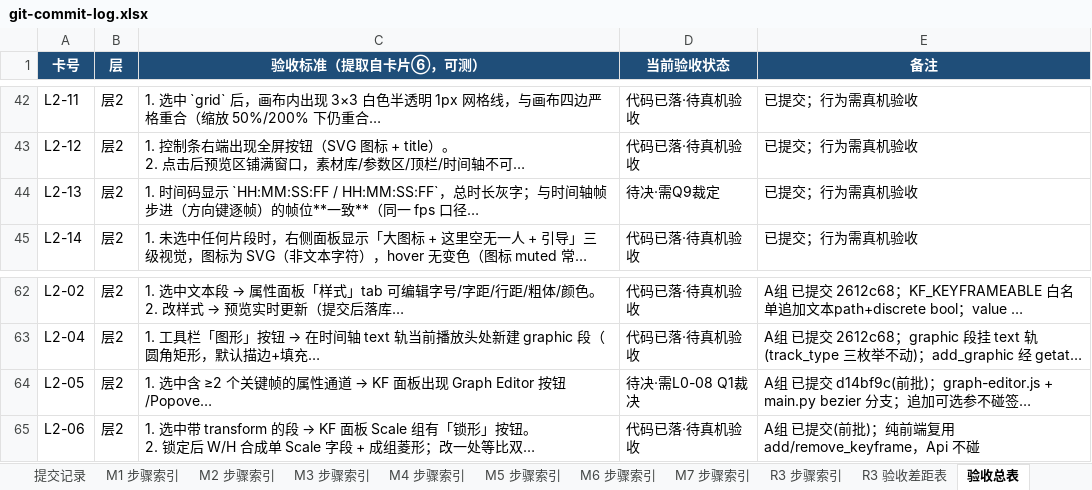
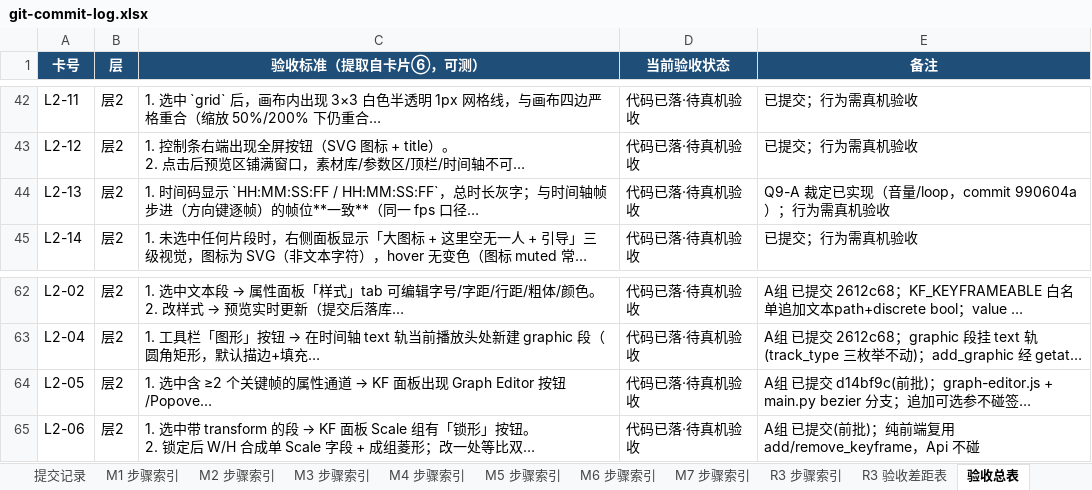
Before and after one commit to lzy3445007343-png/ai-video-studio, an Excel workbook: docs/git-commit-log.xlsx, sheet 验收总表, drawn as a sheet; only a part is shown, gaps mark what is left out; long unchanged cells end in …; values as stored, in another font and other column widths than the file's, no borders; the diff names each change by its address in the sheet, - before the commit and + after, or states it on an @@ line.

Commit message:
R3 验收报告/xlsx 收口：原8张未达标经DRIFT复验全核为已落码→层2未达标0
- 报告顶表/第二节/第四节/第五节对齐第六节权威结论：层2 未达标 0、需真机 22；合计 需真机 53、未达标 0
- 验收总表补同步 L2-05/L2-13（原待决·需Q9/L0-08裁决 → 代码已落·待真机验收），与差距表口径一致
- 红线未破：仅文档纠偏，未动任何代码/Api/draft schema/MCP

```diff
--- a/docs/git-commit-log.xlsx (sheet 验收总表)
+++ b/docs/git-commit-log.xlsx (sheet 验收总表)
-D44 (当前验收状态): 待决·需Q9裁定
+D44 (当前验收状态): 代码已落·待真机验收
-E44 (备注): 已提交；行为需真机验收
+E44 (备注): Q9-A 裁定已实现（音量/loop，commit 990604a）；行为需真机验收
-D64 (当前验收状态): 待决·需L0-08 Q1裁决
+D64 (当前验收状态): 代码已落·待真机验收
```
Also changed, not shown: 1 other file.
